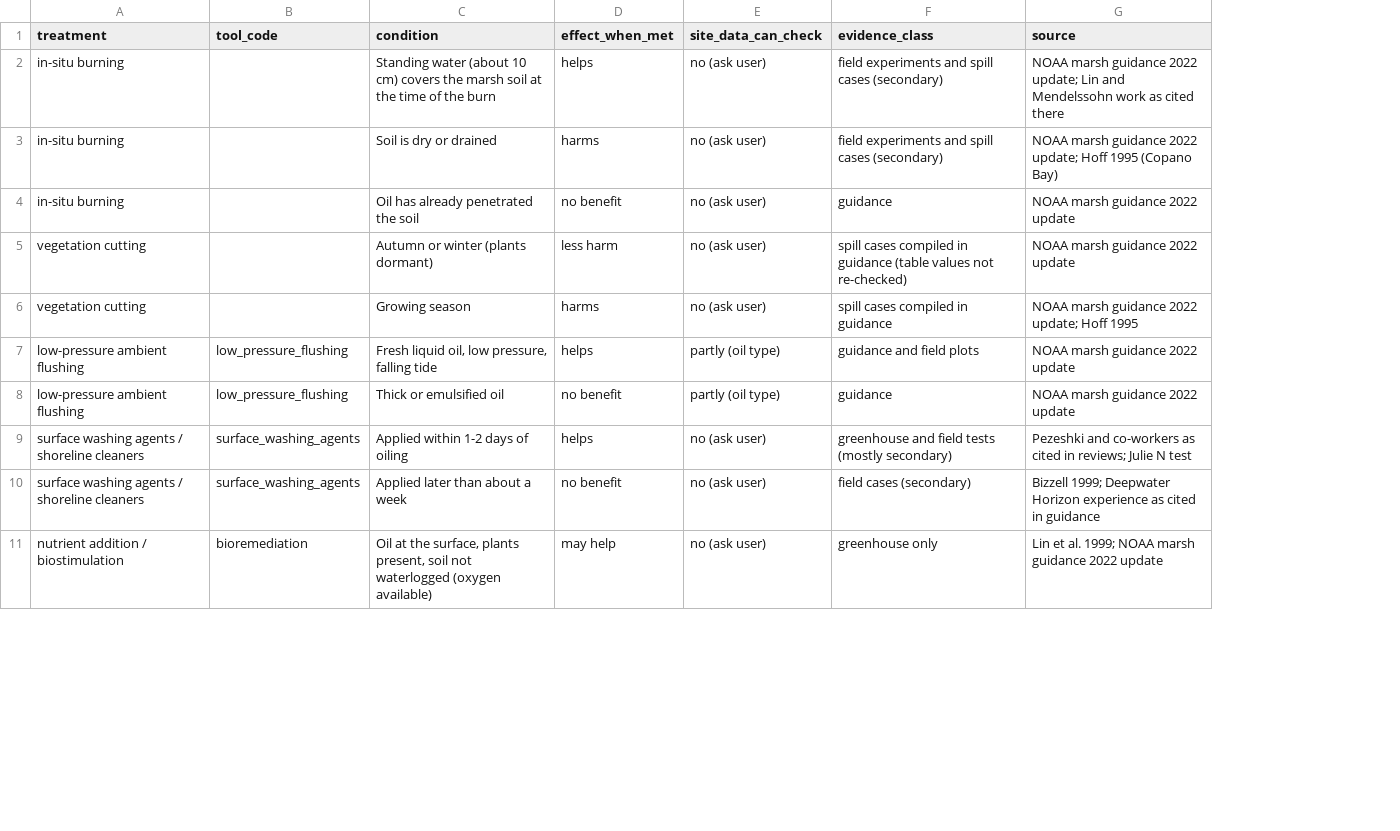
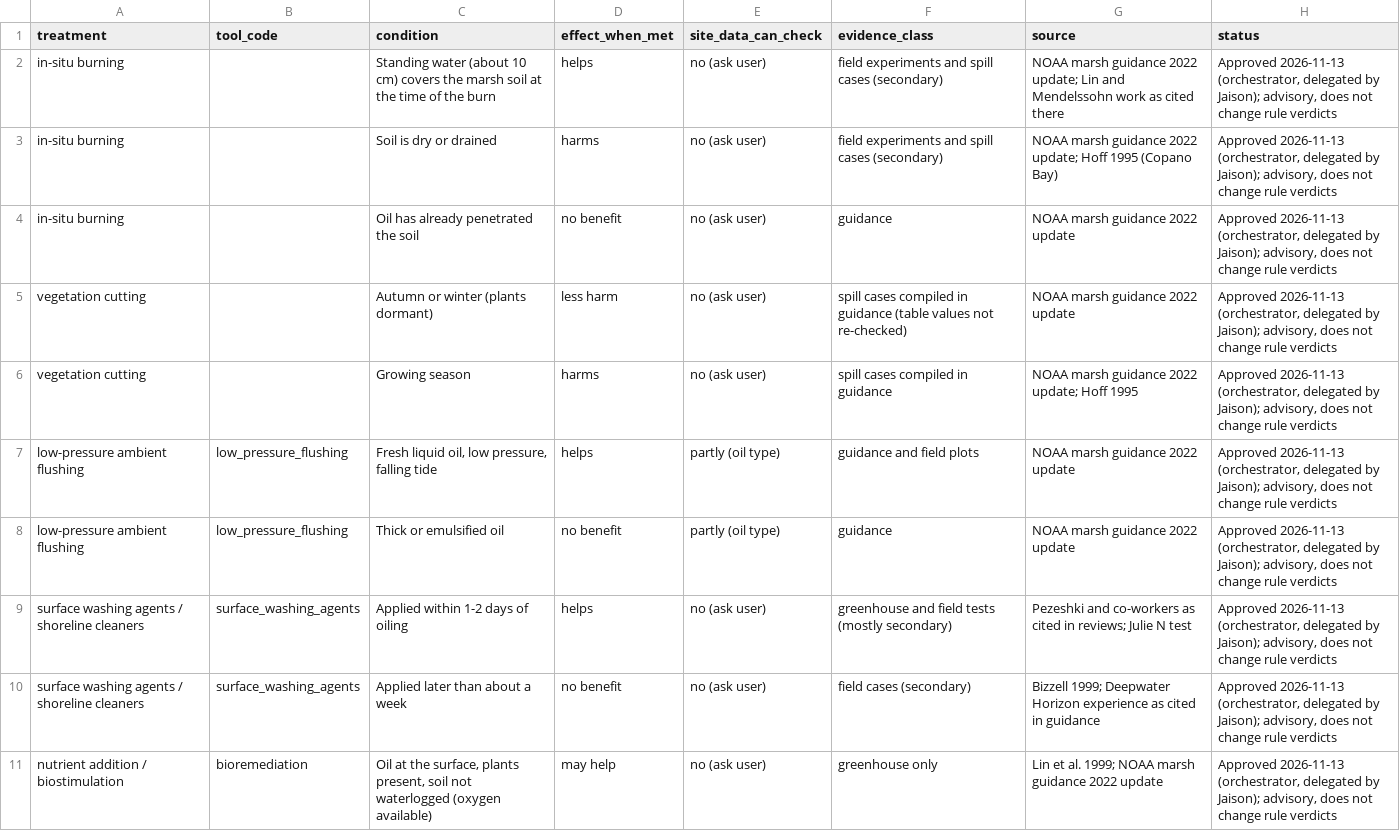
Before and after one commit to JaisonMave/Shoreline_remediation, a CSV file: data/knowledge/treatment_conditions.csv, drawn as a sheet; only a part is shown; the diff names each change by its address in the sheet, - before the commit and + after, or states it on an @@ line.

```diff
--- a/data/knowledge/treatment_conditions.csv
+++ b/data/knowledge/treatment_conditions.csv
+column H (status), rows 2-11: all Approved 2026-11-13 (orchestrator, delegated by Jaison); advisory, does not change rule verdicts
```
Also changed, not shown: data/knowledge/elicited_priors.csv, data/meta/catalogue.csv, 4 other files.
